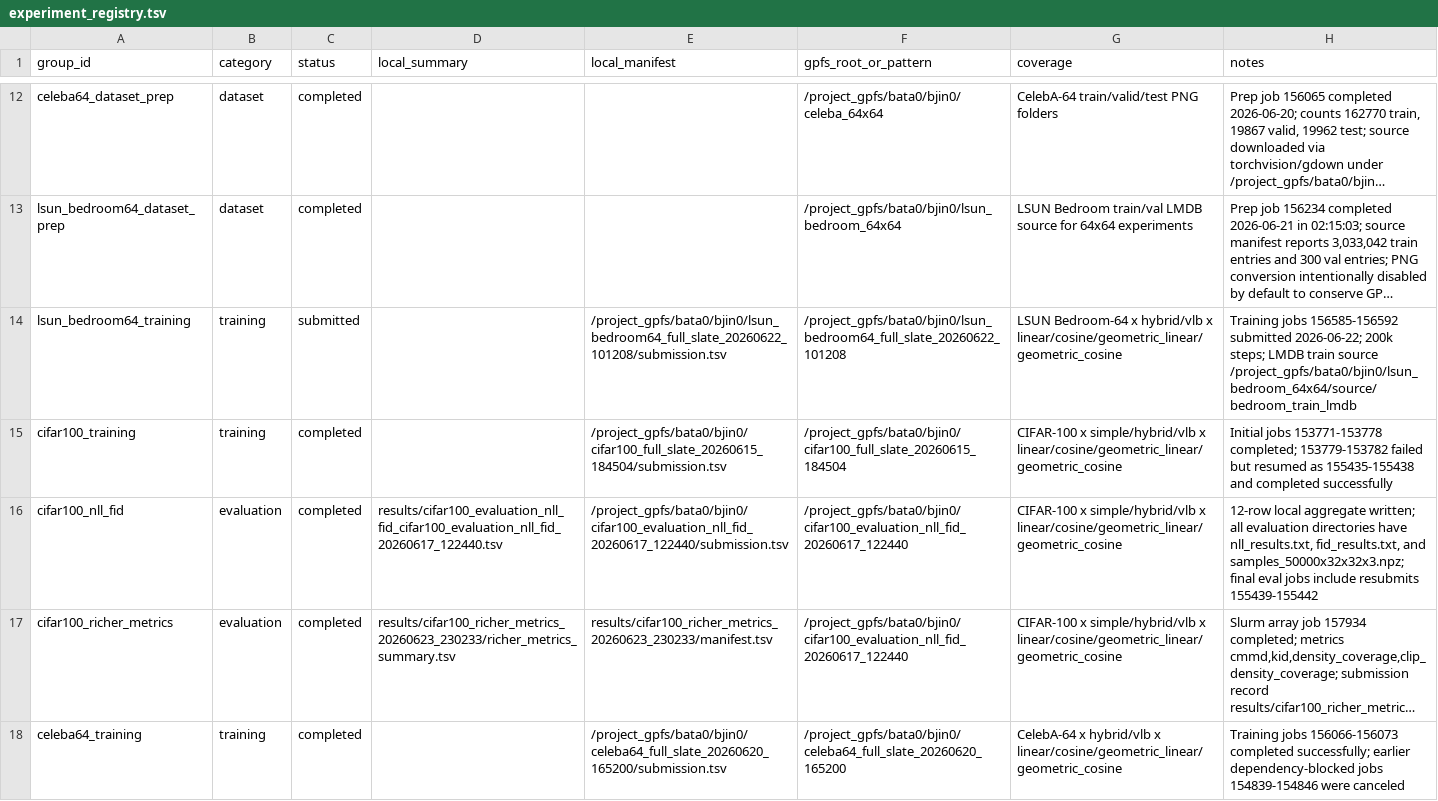
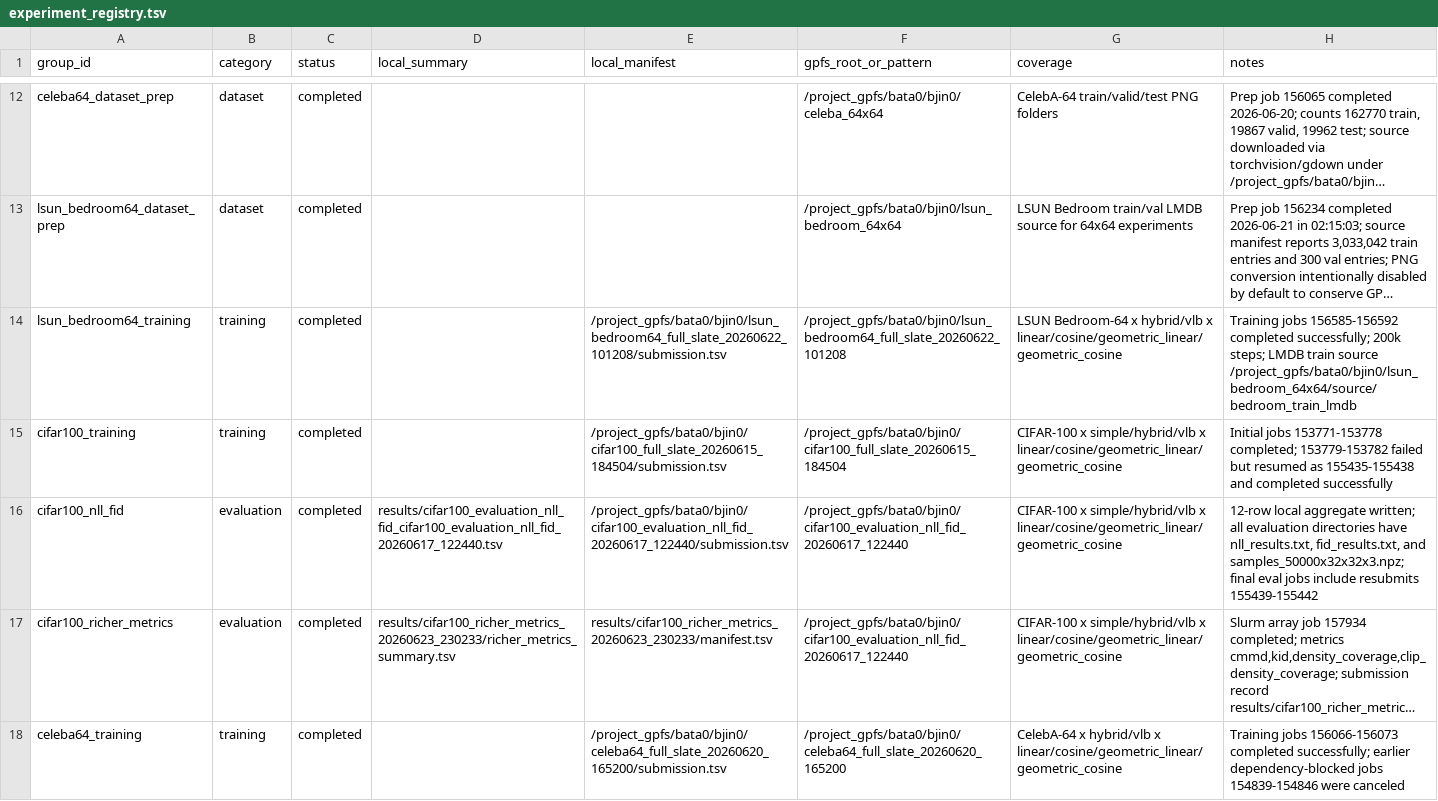
Before and after one commit to billyzjin/improved-diffusion, a TSV file: results/experiment_registry.tsv, drawn as a sheet; only a part is shown, gaps mark what is left out; long unchanged cells end in …; the diff covers the shown part only; the diff names each change by its address in the sheet, - before the commit and + after, or states it on an @@ line.

```diff
--- a/results/experiment_registry.tsv
+++ b/results/experiment_registry.tsv
-C14 (status): submitted
+C14 (status): completed
-H14 (notes): …jobs 156585-156592 submitted 2026-06-22; 200k steps;…
+H14 (notes): …jobs 156585-156592 completed successfully; 200k steps;…
```
Also changed, not shown: 2 added rows and 2 edited cells elsewhere in this file, 13 other files.
